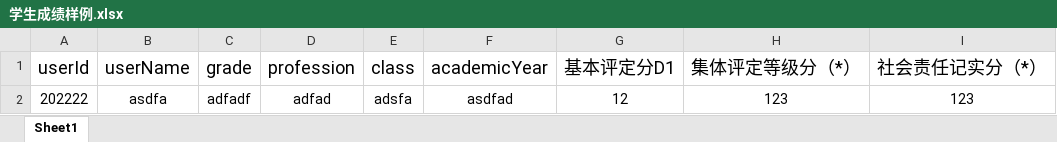
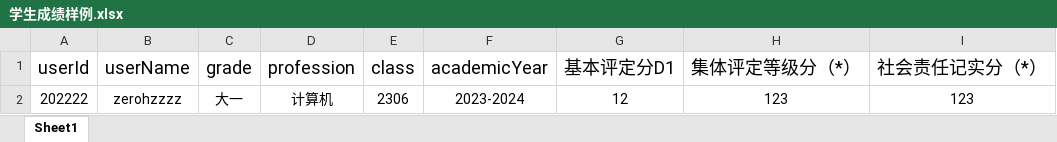
Before and after one commit to ZeroHzzzz/Back-End, an Excel workbook: 学生成绩样例.xlsx, sheet Sheet1, drawn as a sheet; only a part is shown; values as stored, in another font and other column widths than the file's, no borders; the diff names each change by its address in the sheet, - before the commit and + after, or states it on an @@ line.

```diff
--- a/学生成绩样例.xlsx (sheet Sheet1)
+++ b/学生成绩样例.xlsx (sheet Sheet1)
-B2 (userName): asdfa
+B2 (userName): zerohzzzz
-C2 (grade): adfadf
+C2 (grade): 大一
-D2 (profession): adfad
+D2 (profession): 计算机
-E2 (class): adsfa
+E2 (class): 2306
-F2 (academicYear): asdfad
+F2 (academicYear): 2023-2024
```
Also changed, not shown: 学生信息样例.xlsx, 5 other files.
